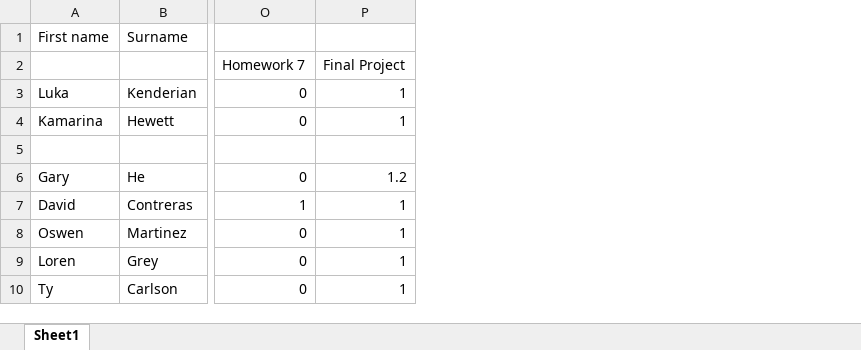
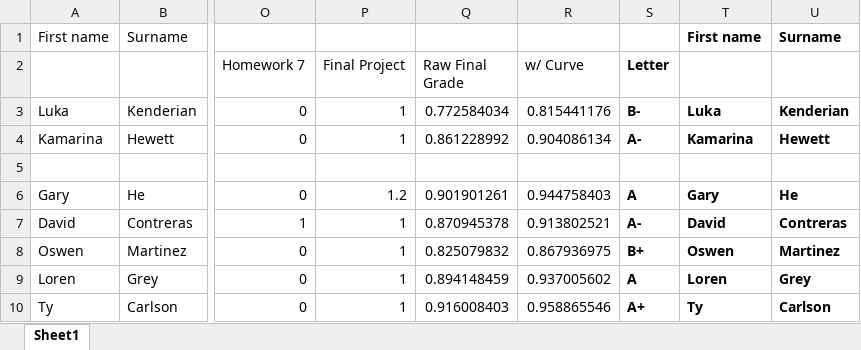
Before and after one commit to 918particle/ComputerLogicAndCircuitDesign, an Excel workbook: Grades/Grades.xlsx, sheet Sheet1, drawn as a sheet; only a part is shown, gaps mark what is left out; values as stored, in another font and other column widths than the file's, no borders; the diff names each change by its address in the sheet, - before the commit and + after, or states it on an @@ line.

Commit message:
Update to grades

```diff
--- a/Grades/Grades.xlsx (sheet Sheet1)
+++ b/Grades/Grades.xlsx (sheet Sheet1)
+column Q (Raw Final Grade), rows 3-10: 0.772584034 | 0.861228992 |  | 0.901901261 | 0.870945378 | 0.825079832 | 0.894148459 | 0.916008403
+column R (w/ Curve), rows 3-10: 0.815441176 | 0.904086134 |  | 0.944758403 | 0.913802521 | 0.867936975 | 0.937005602 | 0.958865546
+column S (Letter), rows 3-10: B- | A- |  | A | A- | B+ | A | A+
+column T, rows 1-10: First name |  | Luka | Kamarina |  | Gary | David | Oswen | Loren | Ty
+column U, rows 1-10: Surname |  | Kenderian | Hewett |  | He | Contreras | Martinez | Grey | Carlson
```
